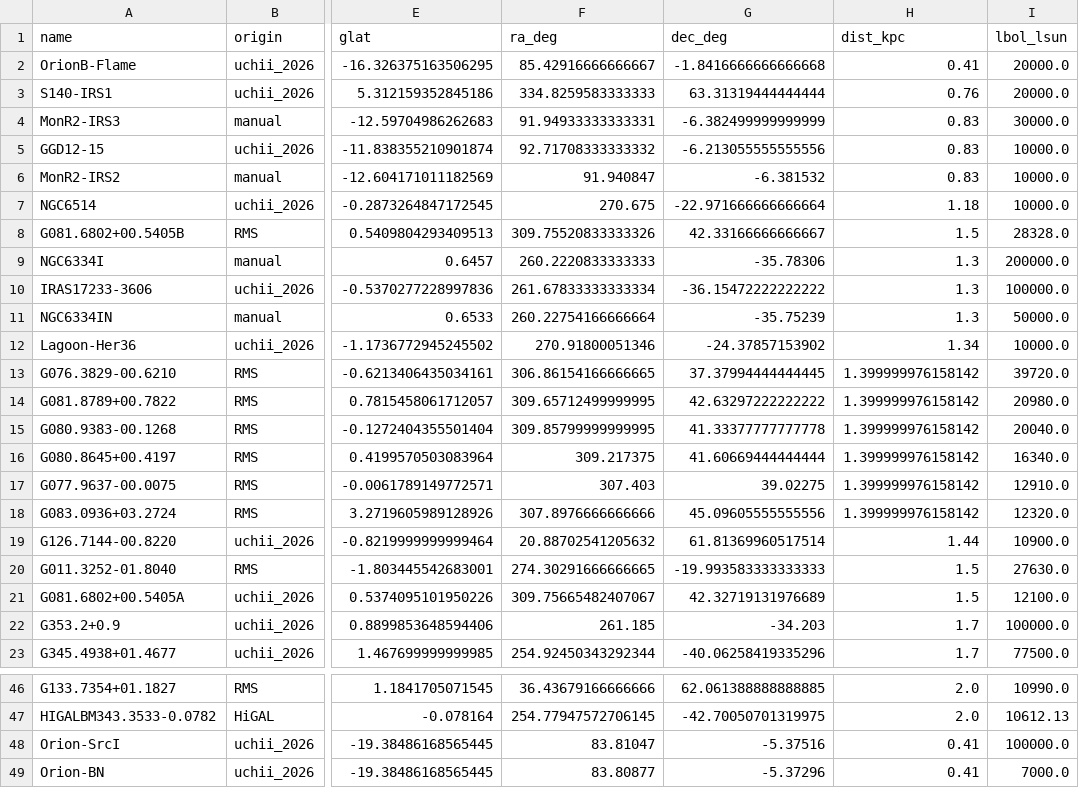
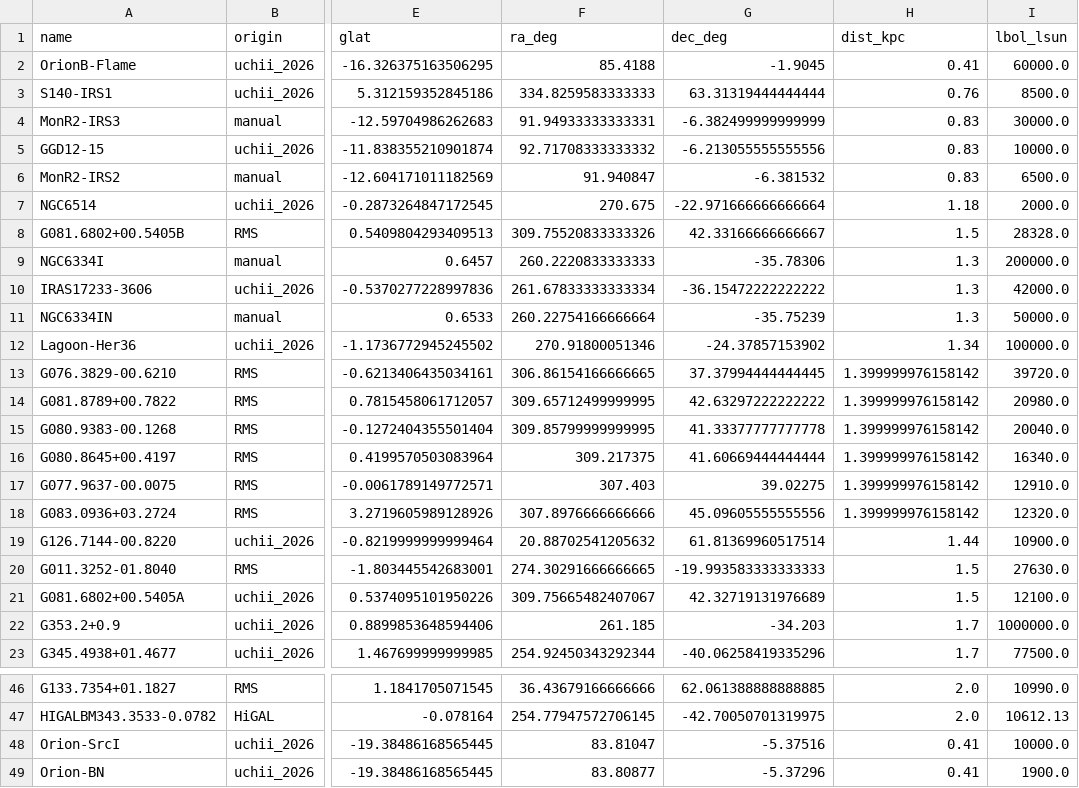
Before and after one commit to keflavich/saltmining, a CSV file: survey_2026/data/sources_L4_d2.csv, drawn as a sheet; only a part is shown, gaps mark what is left out; the diff names each change by its address in the sheet, - before the commit and + after, or states it on an @@ line.

Commit message:
Tables 1/3/4 user-feedback pass + 2x spectrum panels
- Tables 1+3: merged R.A./Dec into single \texttt{} column with colons
  (HH:MM:SS.s+DD:MM:SS, no whitespace between RA and Dec). Galactic coord
  also wrapped in \texttt{} so +/- glyphs align.
- Table 1: internalized user-edited distance + lbol references for
  OrionB-Flame, Orion-BN, Orion-SrcI, S140-IRS1, MonR2-IRS2, GGD12-15,
  NGC6514, IRAS17233-3606, Lagoon-Her36, G353.2+0.9; updated
  sources_L4_d2.csv lbol_lsun to match (9 sources). Added
  SPECIAL_DIST_REF / SPECIAL_LUM_REF entries to keep the new refs
  surviving rebuilds.
- Table 4 (data_summary): merged Field + Source(#NN) into a single Source
  column. Lookup uses literature mm/SMA name when known
  (NGC6334I-MM1B/C/D/A, NGC6334IN-SMA6, I16547A/B, Orion-SrcI, etc.);
  fallback = "<IRAShandle>mm<rank>" with rank by mm continuum peak
  brightness. Added KCl column (was bundled with NaCl/H2O).
- spectrum_panels: 2x figsize (24 x 4n at dpi=180, was 18 x 2.5n at 110)
  + font size doubled for readability. Added second overlay layer:
  detected >=5 sigma lines NOT in the salt search list are drawn in
  black dashed verticals + black rotated labels, so contaminating COMs
  and shock tracers stand out as distinct from salt candidates.

```diff
--- a/survey_2026/data/sources_L4_d2.csv
+++ b/survey_2026/data/sources_L4_d2.csv
-F2 (ra_deg): 85.42916666666667
+F2 (ra_deg): 85.4188
-G2 (dec_deg): -1.8416666666666668
+G2 (dec_deg): -1.9045
-I2 (lbol_lsun): 20000.0
+I2 (lbol_lsun): 60000.0
-I3 (lbol_lsun): 20000.0
+I3 (lbol_lsun): 8500.0
-I6 (lbol_lsun): 10000.0
+I6 (lbol_lsun): 6500.0
-I7 (lbol_lsun): 10000.0
+I7 (lbol_lsun): 2000.0
-I10 (lbol_lsun): 100000.0
+I10 (lbol_lsun): 42000.0
-I12 (lbol_lsun): 10000.0
+I12 (lbol_lsun): 100000.0
-I22 (lbol_lsun): 100000.0
+I22 (lbol_lsun): 1000000.0
-I48 (lbol_lsun): 100000.0
+I48 (lbol_lsun): 10000.0
-I49 (lbol_lsun): 7000.0
+I49 (lbol_lsun): 1900.0
```
Also changed, not shown: survey_2026/data/target_table_alma.csv, 3 other files.
